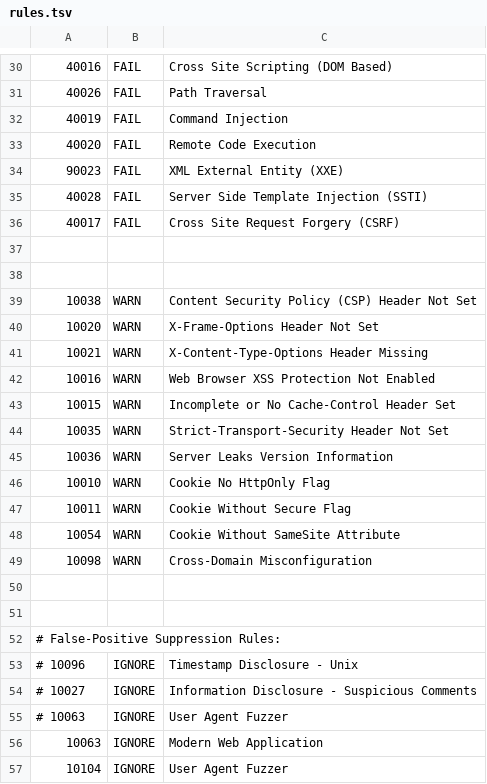
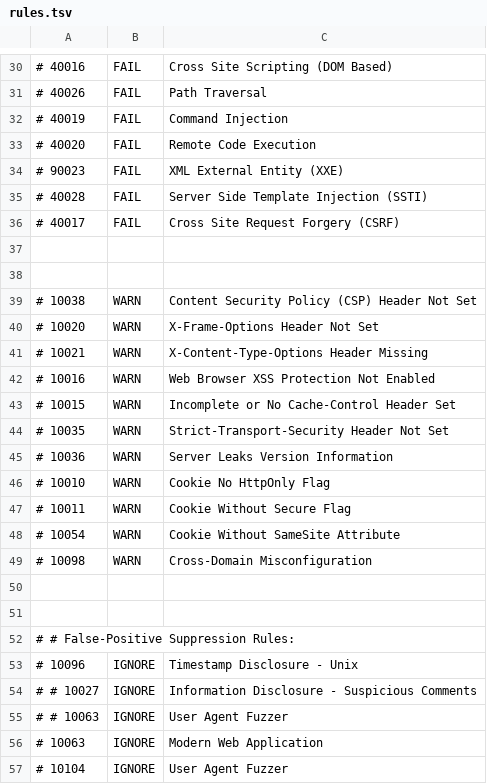
Before and after one commit to souravmishraa/Playwright-ZAP-DAST-Security-Pipeline, a TSV file: rules.tsv, drawn as a sheet; only a part is shown, gaps mark what is left out; the diff covers the shown part only.

```diff
--- a/rules.tsv
+++ b/rules.tsv
@@ -30,23 +30,23 @@
-40016	FAIL	Cross Site Scripting (DOM Based)
-40026	FAIL	Path Traversal
-40019	FAIL	Command Injection
-40020	FAIL	Remote Code Execution
-90023	FAIL	XML External Entity (XXE)
-40028	FAIL	Server Side Template Injection (SSTI)
-40017	FAIL	Cross Site Request Forgery (CSRF)
+# 40016	FAIL	Cross Site Scripting (DOM Based)
+# 40026	FAIL	Path Traversal
+# 40019	FAIL	Command Injection
+# 40020	FAIL	Remote Code Execution
+# 90023	FAIL	XML External Entity (XXE)
+# 40028	FAIL	Server Side Template Injection (SSTI)
+# 40017	FAIL	Cross Site Request Forgery (CSRF)
 
 
-10038	WARN	Content Security Policy (CSP) Header Not Set
-10020	WARN	X-Frame-Options Header Not Set
-10021	WARN	X-Content-Type-Options Header Missing
-10016	WARN	Web Browser XSS Protection Not Enabled
-10015	WARN	Incomplete or No Cache-Control Header Set
-10035	WARN	Strict-Transport-Security Header Not Set
-10036	WARN	Server Leaks Version Information
-10010	WARN	Cookie No HttpOnly Flag
-10011	WARN	Cookie Without Secure Flag
-10054	WARN	Cookie Without SameSite Attribute
-10098	WARN	Cross-Domain Misconfiguration
+# 10038	WARN	Content Security Policy (CSP) Header Not Set
+# 10020	WARN	X-Frame-Options Header Not Set
+# 10021	WARN	X-Content-Type-Options Header Missing
+# 10016	WARN	Web Browser XSS Protection Not Enabled
+# 10015	WARN	Incomplete or No Cache-Control Header Set
+# 10035	WARN	Strict-Transport-Security Header Not Set
+# 10036	WARN	Server Leaks Version Information
+# 10010	WARN	Cookie No HttpOnly Flag
+# 10011	WARN	Cookie Without Secure Flag
+# 10054	WARN	Cookie Without SameSite Attribute
+# 10098	WARN	Cross-Domain Misconfiguration
 
 
-# False-Positive Suppression Rules:
+# # False-Positive Suppression Rules:
@@ -54,4 +54,4 @@
-# 10027	IGNORE	Information Disclosure - Suspicious Comments
-# 10063	IGNORE	User Agent Fuzzer
-10063	IGNORE	Modern Web Application
-10104	IGNORE	User Agent Fuzzer
+# # 10027	IGNORE	Information Disclosure - Suspicious Comments
+# # 10063	IGNORE	User Agent Fuzzer
+# 10063	IGNORE	Modern Web Application
+# 10104	IGNORE	User Agent Fuzzer
```
Also changed, not shown: 42 added rows, 12 removed rows and 12 edited cells elsewhere in this file, 1 other file.
